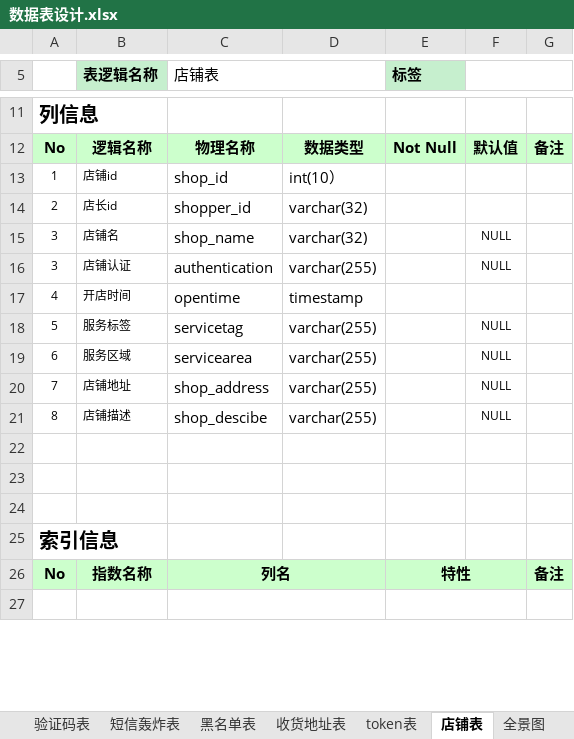
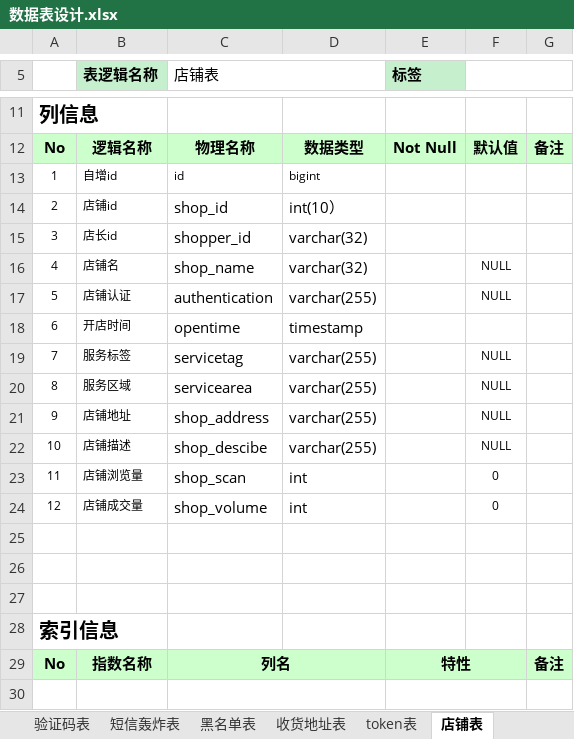
Before and after one commit to HeeyHomeIT/Heigh-ho_Network, an Excel workbook: doc/数据库文档/数据表设计.xlsx, sheet 店铺表, drawn as a sheet; only a part is shown, gaps mark what is left out; values as stored, in another font and other column widths than the file's, no borders; addresses are those after the commit; the diff names each change by its address in the sheet, - before the commit and + after, or states it on an @@ line.

```diff
--- a/doc/数据库文档/数据表设计.xlsx (sheet 店铺表)
+++ b/doc/数据库文档/数据表设计.xlsx (sheet 店铺表)
+row 13: 1 | 自增id | id | bigint
-A14: 1
+A14: 2
-A15: 2
+A15: 3
-A16: 3
+A16: 4
-A17: 3
+A17: 5
-A18: 4
+A18: 6
-A19: 5
+A19: 7
-A20: 6
+A20: 8
-A21: 7
+A21: 9
-A22: 8
+A22: 10
+row 23: 11 | 店铺浏览量 | shop_scan | int |  | 0
+row 24: 12 | 店铺成交量 | shop_volume | int |  | 0
```
Also changed, not shown: sheet 用户信息表, sheet 用户表, sheet 收藏表, sheet 全景图, other sheet tabs, 30 other files.
